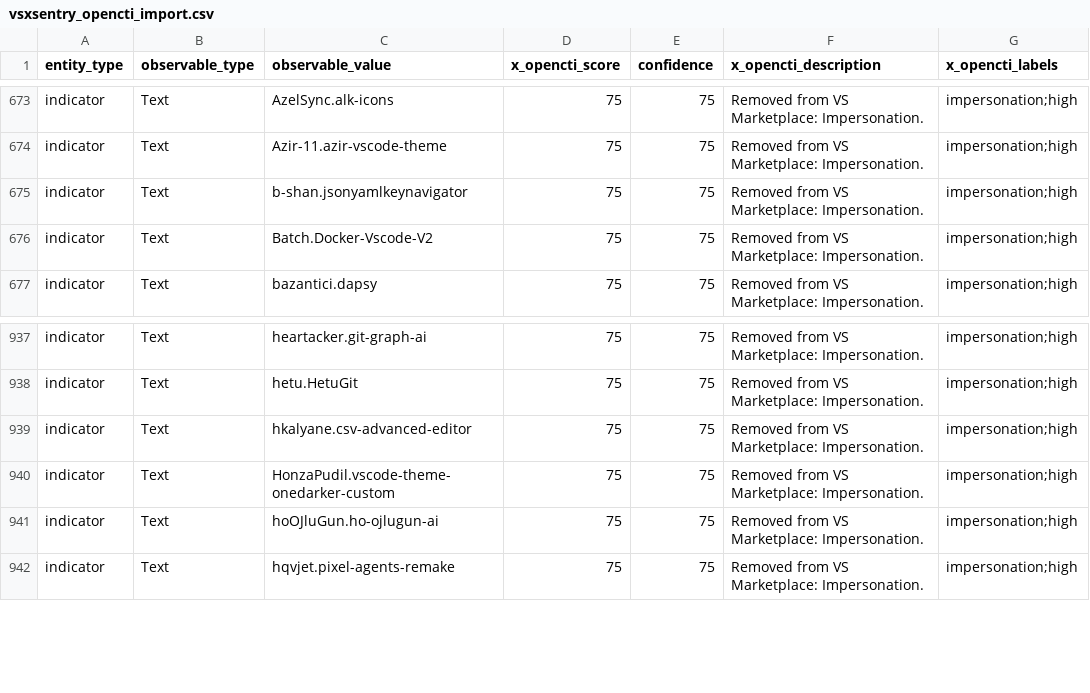
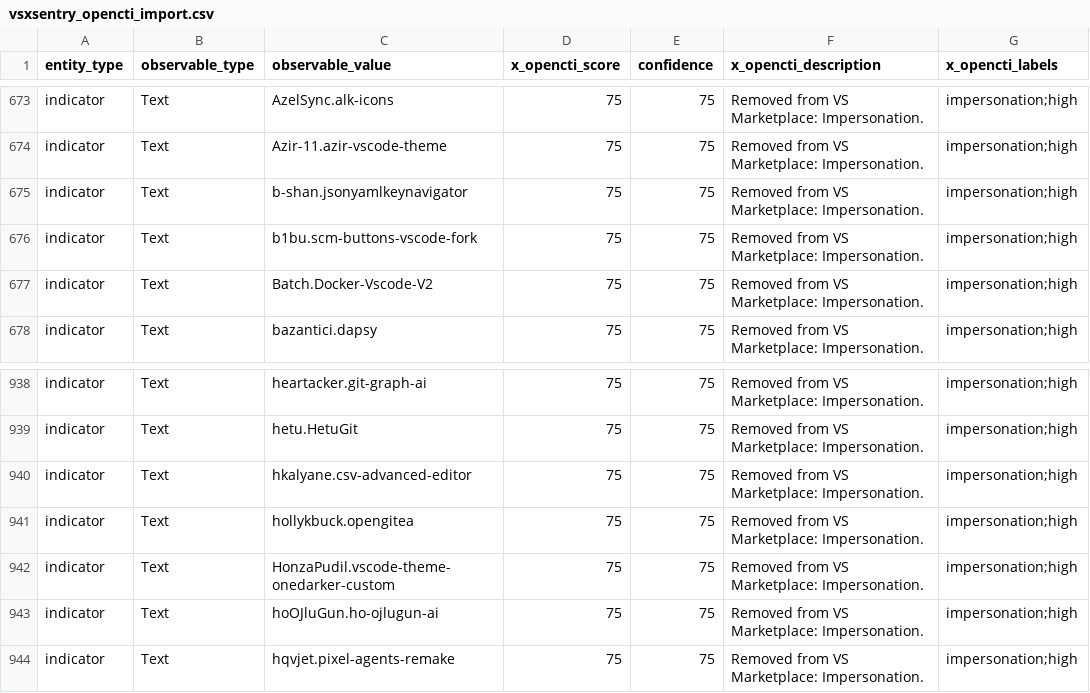
Before and after one commit to vsxsentry/vsxsentry.github.io, a CSV file: feeds/vsxsentry_opencti_import.csv, drawn as a sheet; only a part is shown, gaps mark what is left out.

```diff
--- a/feeds/vsxsentry_opencti_import.csv
+++ b/feeds/vsxsentry_opencti_import.csv
@@ -675,2 +675,3 @@ indicator,Text,Azir-11.azir-vscode-theme,75,75,Removed from VS Marketplace: Impe
 indicator,Text,b-shan.jsonyamlkeynavigator,75,75,Removed from VS Marketplace: Impersonation.,impersonation;high
+indicator,Text,b1bu.scm-buttons-vscode-fork,75,75,Removed from VS Marketplace: Impersonation.,impersonation;high
 indicator,Text,Batch.Docker-Vscode-V2,75,75,Removed from VS Marketplace: Impersonation.,impersonation;high
@@ -939,2 +940,3 @@ indicator,Text,hetu.HetuGit,75,75,Removed from VS Marketplace: Impersonation.,im
 indicator,Text,hkalyane.csv-advanced-editor,75,75,Removed from VS Marketplace: Impersonation.,impersonation;high
+indicator,Text,hollykbuck.opengitea,75,75,Removed from VS Marketplace: Impersonation.,impersonation;high
 indicator,Text,HonzaPudil.vscode-theme-onedarker-custom,75,75,Removed from VS Marketplace: Impersonation.,impersonation;high
```
Also changed, not shown: feeds/vsxsentry_feed.csv, feeds/vsxsentry_malicious_feed.csv, 13 other files.
